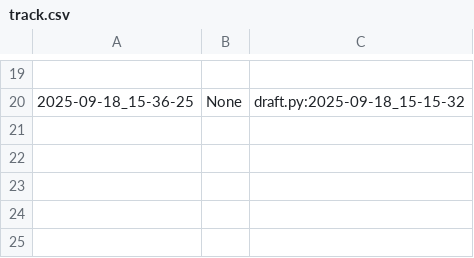
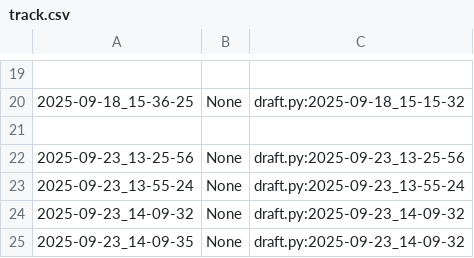
Before and after one commit to qxcode-course/poo-rc-bloco-a-cxrphly, a CSV file: poo/.tko/track/toalha/track.csv, drawn as a sheet; only a part is shown, gaps mark what is left out.

```diff
--- a/poo/.tko/track/toalha/track.csv
+++ b/poo/.tko/track/toalha/track.csv
@@ -20 +20,6 @@
 2025-09-18_15-36-25,None,draft.py:2025-09-18_15-15-32
+
+2025-09-23_13-25-56,None,draft.py:2025-09-23_13-25-56
+2025-09-23_13-55-24,None,draft.py:2025-09-23_13-55-24
+2025-09-23_14-09-32,None,draft.py:2025-09-23_14-09-32
+2025-09-23_14-09-35,None,draft.py:2025-09-23_14-09-32
```
Also changed, not shown: 10 other files.
